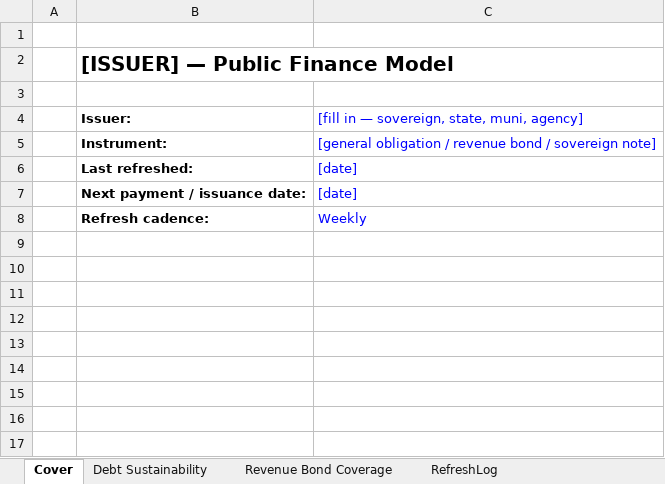
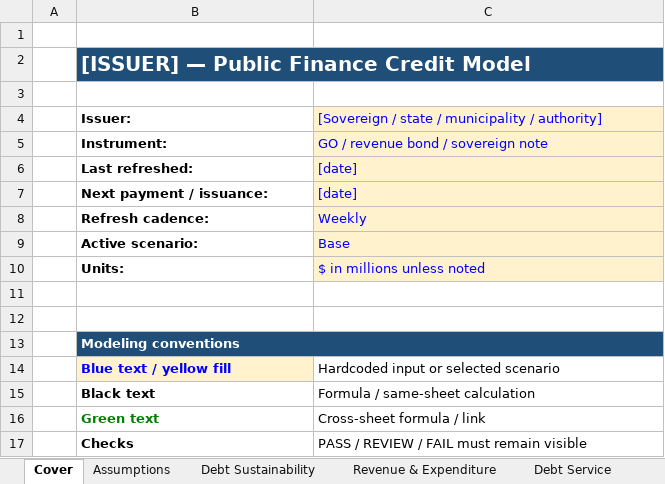
Before and after one commit to SMC17/finance-segway, an Excel workbook: 07_Public_Finance/_template_PUBLIC_FINANCE.xlsx, sheet Cover, drawn as a sheet; values as stored, in another font and other column widths than the file's, no borders; the diff names each change by its address in the sheet, - before the commit and + after, or states it on an @@ line.

```diff
--- a/07_Public_Finance/_template_PUBLIC_FINANCE.xlsx (sheet Cover)
+++ b/07_Public_Finance/_template_PUBLIC_FINANCE.xlsx (sheet Cover)
-sheet tab: Revenue Bond Coverage
+sheet tab: Assumptions
+sheet tab: Revenue & Expenditure
+sheet tab: Debt Service
-B2: [ISSUER] — Public Finance Model
+B2: [ISSUER] — Public Finance Credit Model
@@ B2 fill: none → #1F4E78, text colour: black → #FFFFFF @@
+B2:C2 merged
-C4: [fill in — sovereign, state, muni, agency]
+C4: [Sovereign / state / municipality / authority]
-C4:C8 fill: none
+C4:C8 fill: #FFF2CC
-C5: [general obligation / revenue bond / sovereign note]
+C5: GO / revenue bond / sovereign note
-B7: Next payment / issuance date:
+B7: Next payment / issuance:
+row 9:  | Active scenario: | Base
+row 10:  | Units: | $ in millions unless noted
+row 11: (empty)
+row 12: (empty)
+row 13:  | Modeling conventions
+row 14:  | Blue text / yellow fill | Hardcoded input or selected scenario
+row 15:  | Black text | Formula / same-sheet calculation
+row 16:  | Green text | Cross-sheet formula / link
+row 17:  | Checks | PASS / REVIEW / FAIL must remain visible
```
Also changed, not shown: sheet Debt Sustainability, sheet RefreshLog, other sheet tabs, 05_Private_Credit/_template_CREDIT.xlsx, 06_Debt_Finance/_template_CREDIT.xlsx, 1 other file.
